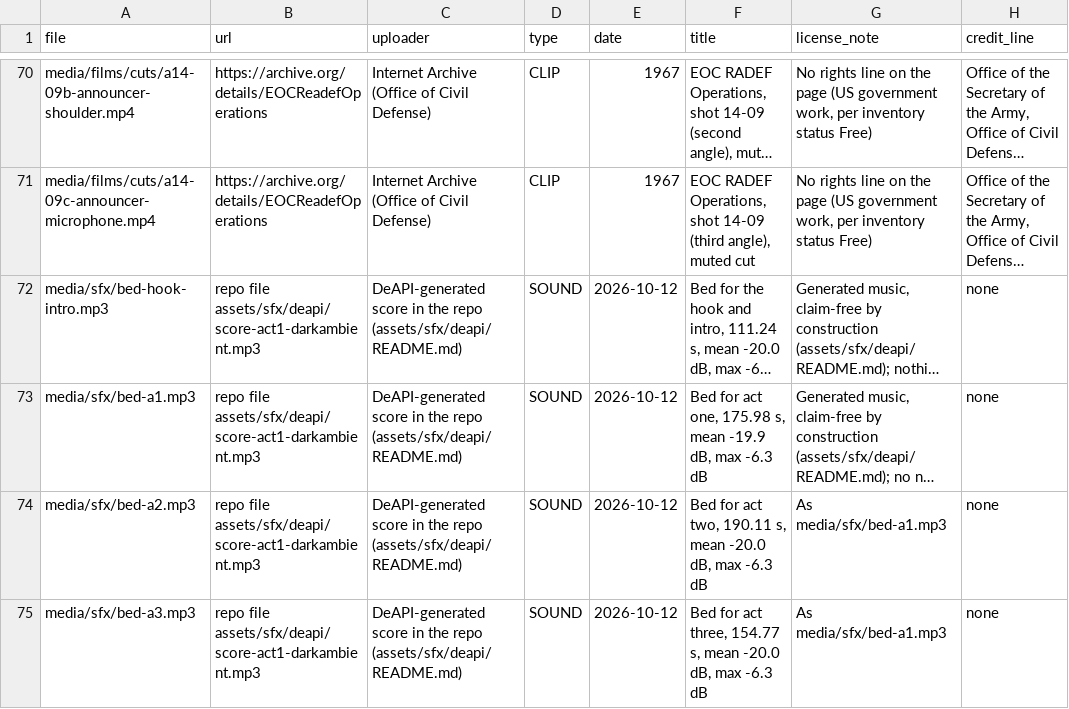
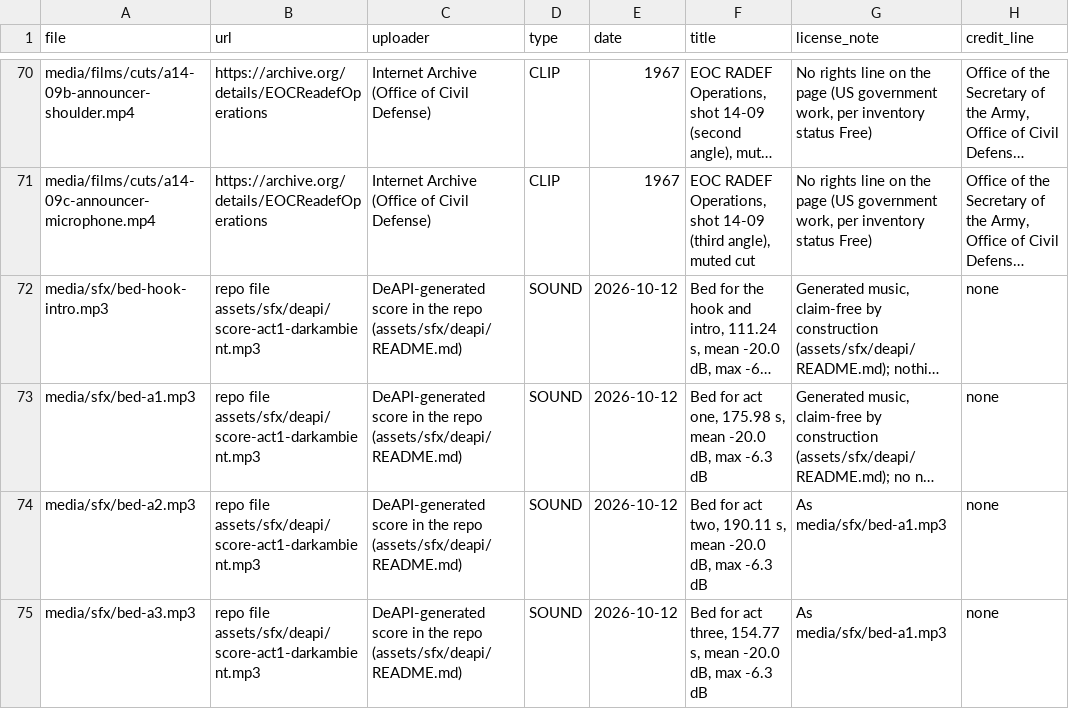
Before and after one commit to sidhartha1s/storm-market, a CSV file: episodes/ep-palm-sunday-1965/provenance.csv, drawn as a sheet; only a part is shown, gaps mark what is left out; long unchanged cells end in …; the diff covers the shown part only; the diff names each change by its address in the sheet, - before the commit and + after, or states it on an @@ line.

Commit message:
claude-auto: Edit episodes\ep-palm-sunday-1965\provenance.csv

```diff
--- a/episodes/ep-palm-sunday-1965/provenance.csv
+++ b/episodes/ep-palm-sunday-1965/provenance.csv
-F73 (title): …s, mean -19.9 dB, max…
+F73 (title): …s, mean -20.0 dB, max…
```
Also changed, not shown: 1 added row elsewhere in this file.
